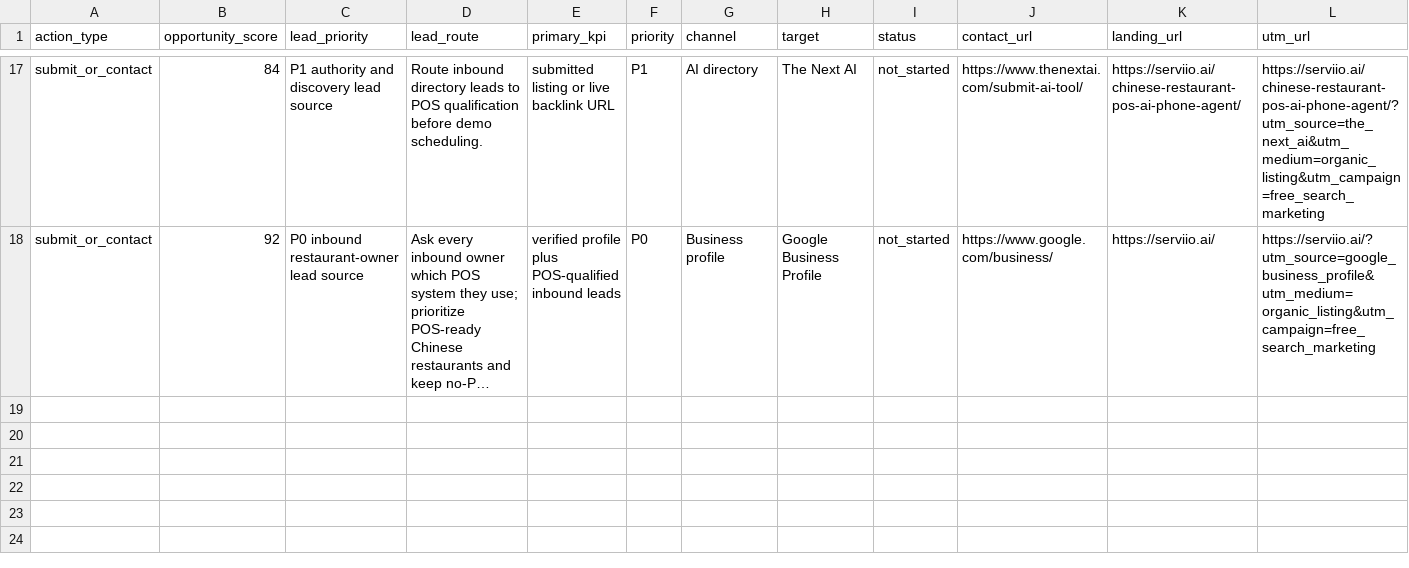
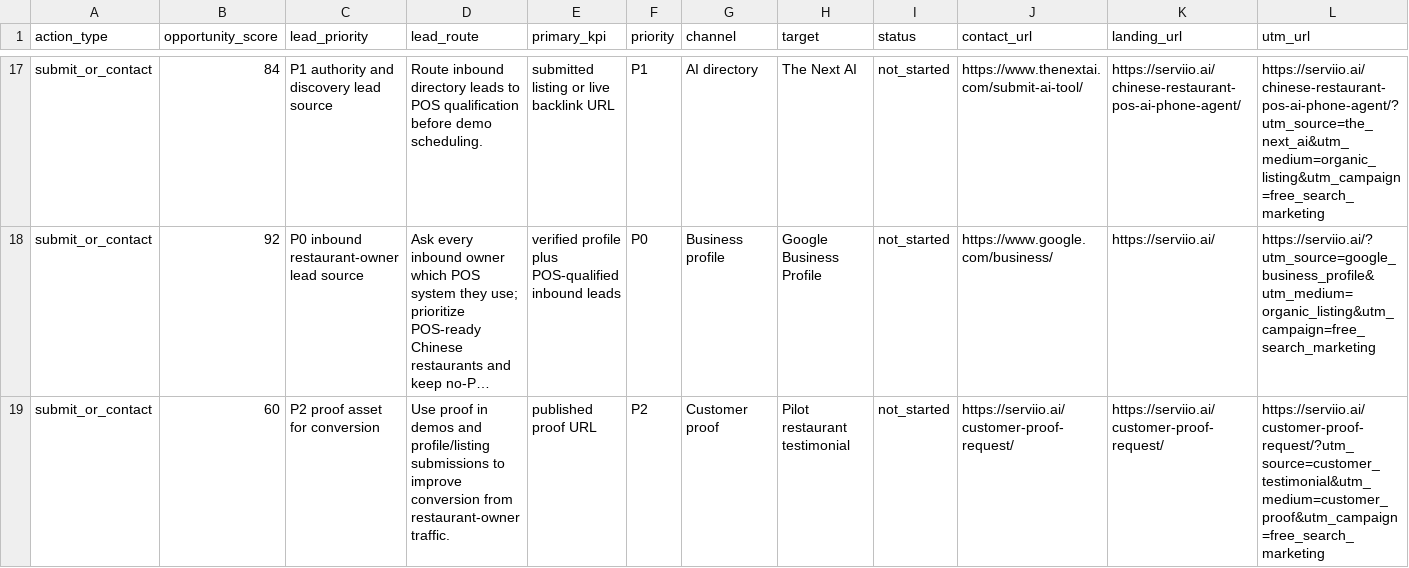
Before and after one commit to kevinliujunyang/serviio-website, a CSV file: docs/free-search-gtm-queue.csv, drawn as a sheet; only a part is shown, gaps mark what is left out; long unchanged cells end in …; rows hold the shown columns only; the diff names each change by its address in the sheet, - before the commit and + after, or states it on an @@ line.

Commit message:
Force customer proof into authority sprint

```diff
--- a/docs/free-search-gtm-queue.csv
+++ b/docs/free-search-gtm-queue.csv
+row 19: submit_or_contact | 60 | P2 proof asset for conversion | Use proof in demos and profile/listing submissions to improve conversion from restaurant-owner traffic. | published proof URL | P2 | Customer proof | Pilot restaurant testimonial | not_started | https://serviio.ai/customer-proof-request/ | https://serviio.ai/customer-proof-request/ | https://serviio.ai/customer-proof-request/?utm_source=customer_testimonial&utm_medium=customer_proof&utm_campaign=free_search_marketing
```
Also changed, not shown: 5 other files.
